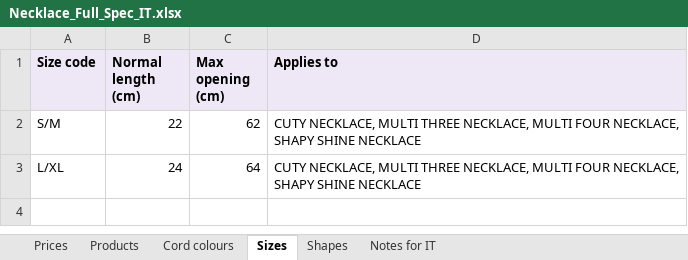
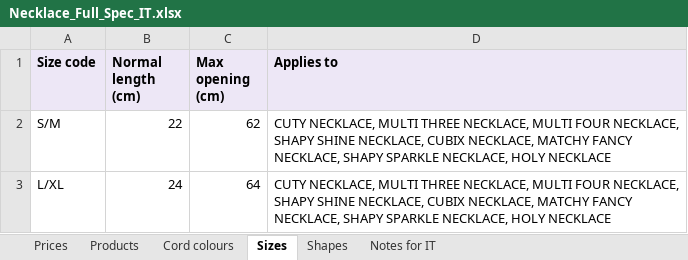
Before and after one commit to samuelsaleh/lovelab-mini-b2b, an Excel workbook: _reference-materials/Necklace_Full_Spec_IT.xlsx, sheet Sizes, drawn as a sheet; values as stored, in another font and other column widths than the file's, no borders; the diff names each change by its address in the sheet, - before the commit and + after, or states it on an @@ line.

```diff
--- a/_reference-materials/Necklace_Full_Spec_IT.xlsx (sheet Sizes)
+++ b/_reference-materials/Necklace_Full_Spec_IT.xlsx (sheet Sizes)
-D2:D3 (Applies to): …SHAPY SHINE NECKLACE
+D2:D3 (Applies to): …SHAPY SHINE NECKLACE, CUBIX NECKLACE, MATCHY FANCY NECKLACE, SHAPY SPARKLE NECKLACE, HOLY NECKLACE
```
Also changed, not shown: sheet Cord colours, sheet Prices, sheet Shapes, sheet Products, 20 other files.
